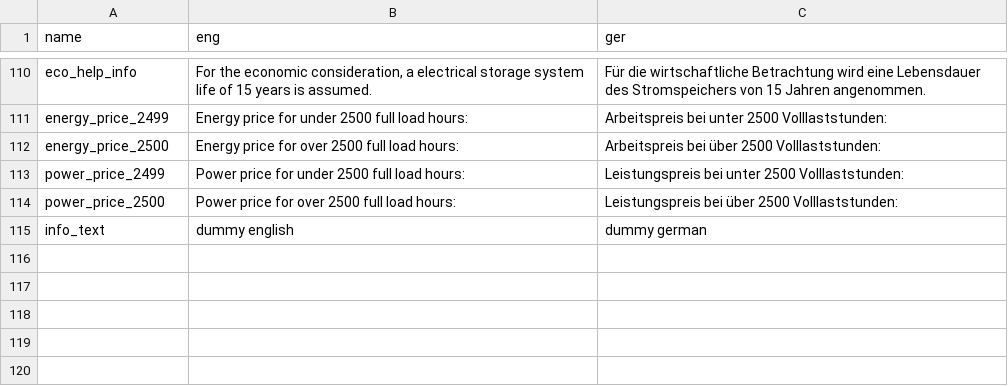
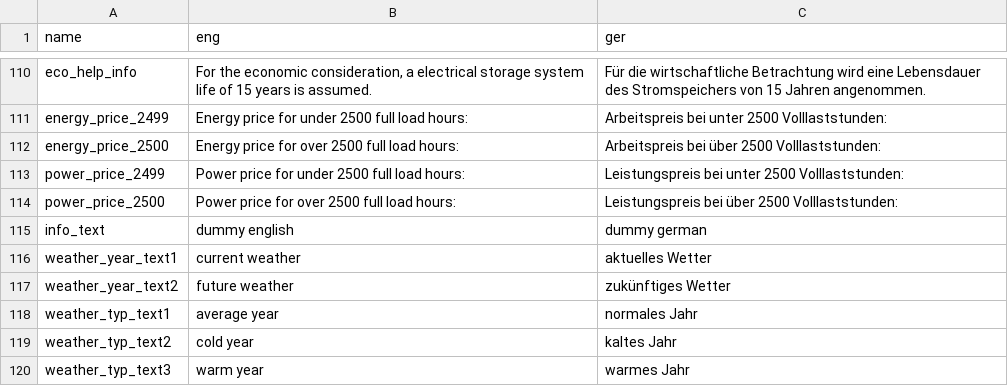
Before and after one commit to ttjaden/vdi4657.app, a CSV file: src/data/translate.csv, drawn as a sheet; only a part is shown, gaps mark what is left out; the diff names each change by its address in the sheet, - before the commit and + after, or states it on an @@ line.

Commit message:
Add weather, heating distribution temperatures and pv

```diff
--- a/src/data/translate.csv
+++ b/src/data/translate.csv
+row 116: weather_year_text1 | current weather | aktuelles Wetter
+row 117: weather_year_text2 | future weather | zukünftiges Wetter
+row 118: weather_typ_text1 | average year | normales Jahr
+row 119: weather_typ_text2 | cold year | kaltes Jahr
+row 120: weather_typ_text3 | warm year | warmes Jahr
```
Also changed, not shown: 2 other files.
